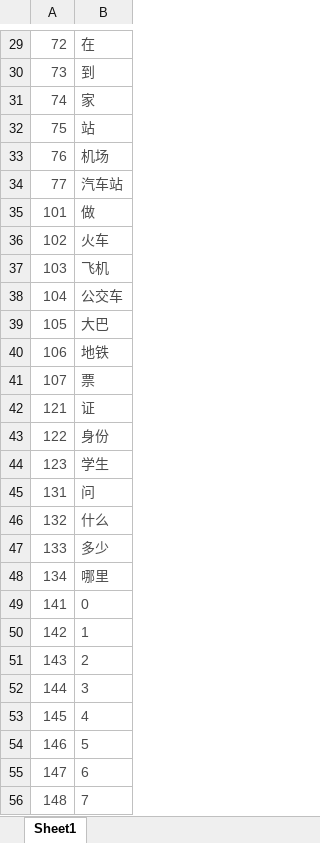
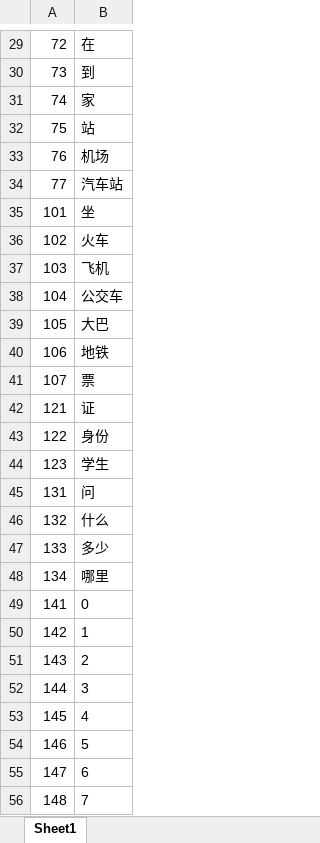
Before and after one commit to shicaiwei123/myoPython, an Excel workbook: dataSheet.xlsx, sheet Sheet1, drawn as a sheet; only a part is shown, gaps mark what is left out; values as stored, in another font and other column widths than the file's, no borders; the diff covers the shown part only; the diff names each change by its address in the sheet, - before the commit and + after, or states it on an @@ line.

```diff
--- a/dataSheet.xlsx (sheet Sheet1)
+++ b/dataSheet.xlsx (sheet Sheet1)
-A29:B56 text colour: #4C4C4C
+A29:B56 text colour: black
-B35: 做
+B35: 坐
```
Also changed, not shown: 9 added rows, 1 edited cell and cell formats elsewhere in this sheet, 9 other files.
